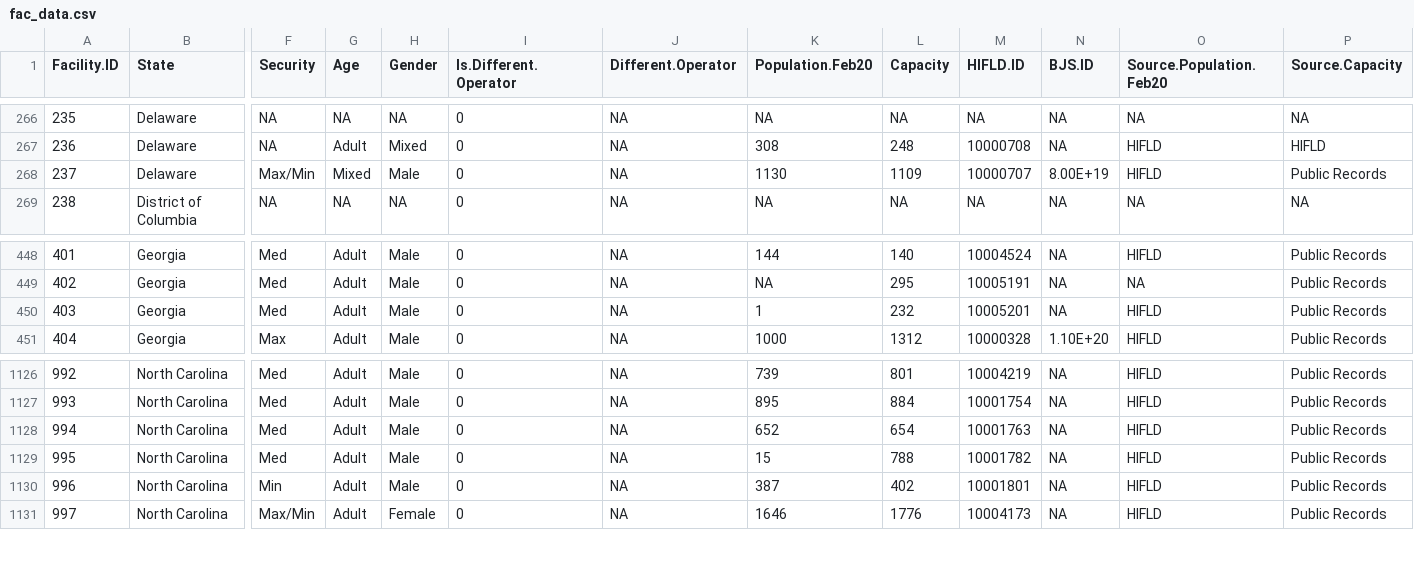
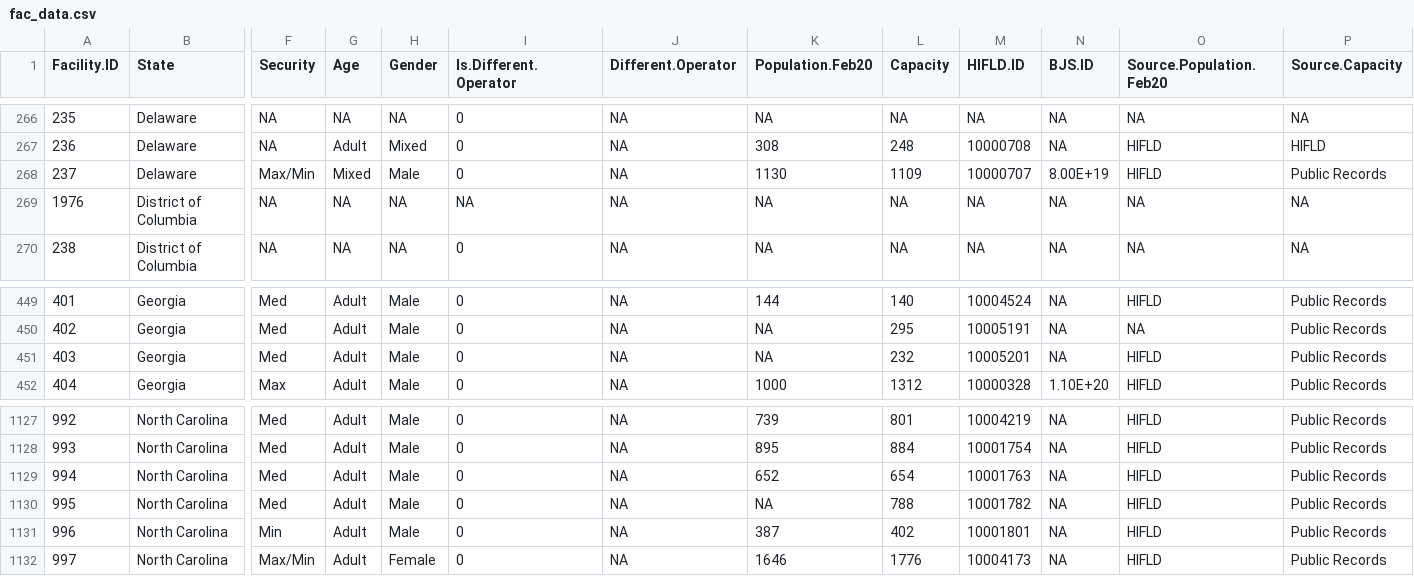
Before and after one commit to uclalawcovid19behindbars/facility_data, a CSV file: data/fac_data.csv, drawn as a sheet; only a part is shown, gaps mark what is left out; addresses are those after the commit; rows hold the shown columns only; the diff names each change by its address in the sheet, - before the commit and + after, or states it on an @@ line.

Commit message:
Updated DC, fixed HIFLD pop for a few facilities

```diff
--- a/data/fac_data.csv
+++ b/data/fac_data.csv
+row 269: 1976 | District of Columbia | NA | NA | NA | NA | NA | NA | NA | NA | NA | NA | NA
-K451 (Population.Feb20): 1
+K451 (Population.Feb20): NA
-K1130 (Population.Feb20): 15
+K1130 (Population.Feb20): NA
```
